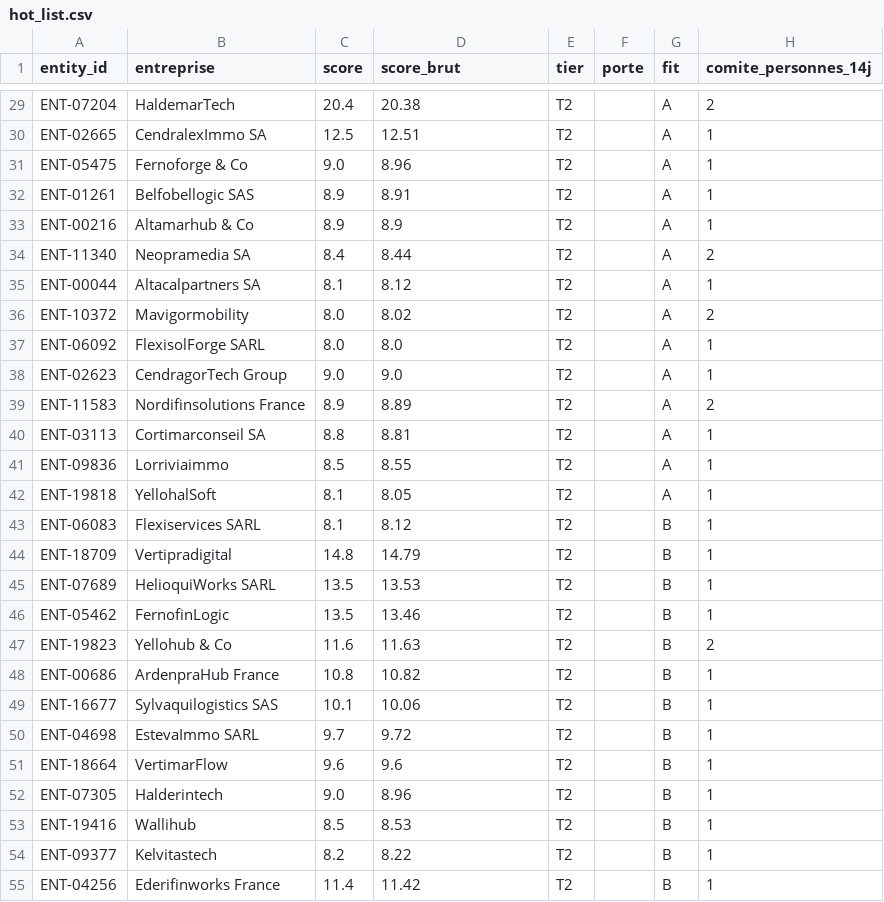
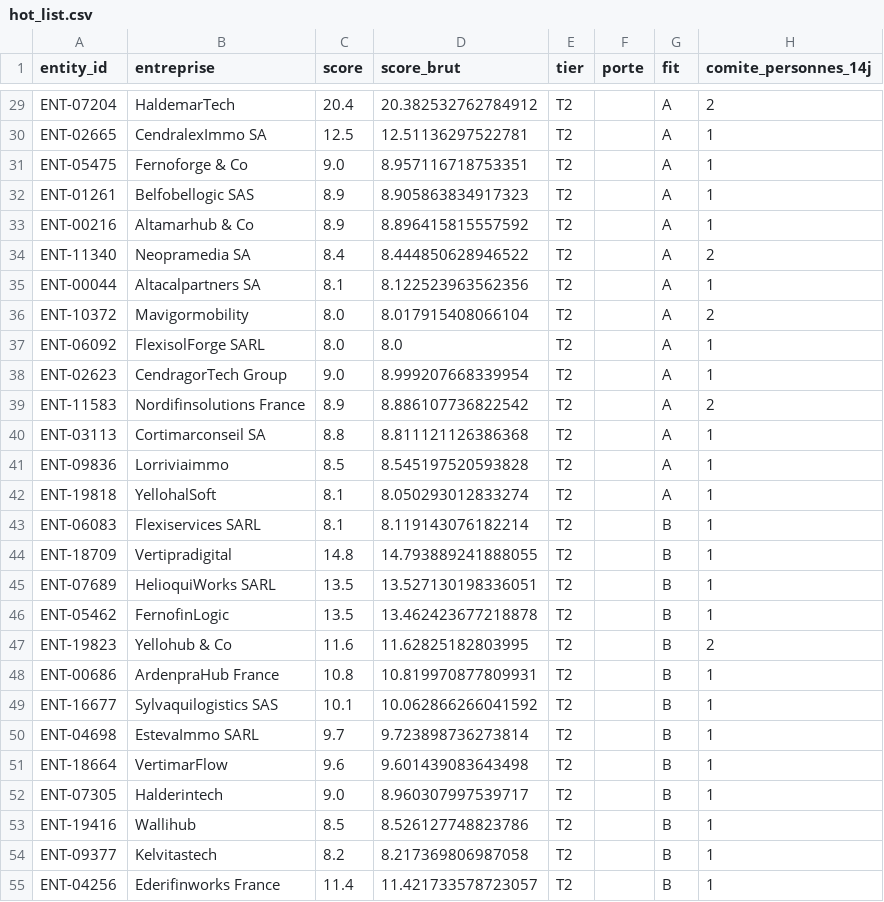
Before and after one commit to GhostHack616/wake-the-crm-data, a CSV file: dashboard_data/hot_list.csv, drawn as a sheet; only a part is shown, gaps mark what is left out; the diff covers the shown part only; the diff names each change by its address in the sheet, - before the commit and + after, or states it on an @@ line.

```diff
--- a/dashboard_data/hot_list.csv
+++ b/dashboard_data/hot_list.csv
-D29 (score_brut): 20.38
+D29 (score_brut): 20.382532762784912
-D30 (score_brut): 12.51
+D30 (score_brut): 12.51136297522781
-D31 (score_brut): 8.96
+D31 (score_brut): 8.957116718753351
-D32 (score_brut): 8.91
+D32 (score_brut): 8.905863834917323
-D33 (score_brut): 8.9
+D33 (score_brut): 8.896415815557592
-D34 (score_brut): 8.44
+D34 (score_brut): 8.444850628946522
-D35 (score_brut): 8.12
+D35 (score_brut): 8.122523963562356
-D36 (score_brut): 8.02
+D36 (score_brut): 8.017915408066104
-D38 (score_brut): 9.0
+D38 (score_brut): 8.999207668339954
-D39 (score_brut): 8.89
+D39 (score_brut): 8.886107736822542
-D40 (score_brut): 8.81
+D40 (score_brut): 8.811121126386368
-D41 (score_brut): 8.55
+D41 (score_brut): 8.545197520593828
-D42 (score_brut): 8.05
+D42 (score_brut): 8.050293012833274
-D43 (score_brut): 8.12
+D43 (score_brut): 8.119143076182214
-D44 (score_brut): 14.79
+D44 (score_brut): 14.793889241888055
-D45 (score_brut): 13.53
+D45 (score_brut): 13.527130198336051
-D46 (score_brut): 13.46
+D46 (score_brut): 13.462423677218878
-D47 (score_brut): 11.63
+D47 (score_brut): 11.62825182803995
-D48 (score_brut): 10.82
+D48 (score_brut): 10.819970877809931
-D49 (score_brut): 10.06
+D49 (score_brut): 10.062866266041592
-D50 (score_brut): 9.72
+D50 (score_brut): 9.723898736273814
-D51 (score_brut): 9.6
+D51 (score_brut): 9.601439083643498
-D52 (score_brut): 8.96
+D52 (score_brut): 8.960307997539717
-D53 (score_brut): 8.53
+D53 (score_brut): 8.526127748823786
-D54 (score_brut): 8.22
+D54 (score_brut): 8.217369806987058
-D55 (score_brut): 11.42
+D55 (score_brut): 11.421733578723057
```
Also changed, not shown: 34 edited cells elsewhere in this file, 3 other files.
